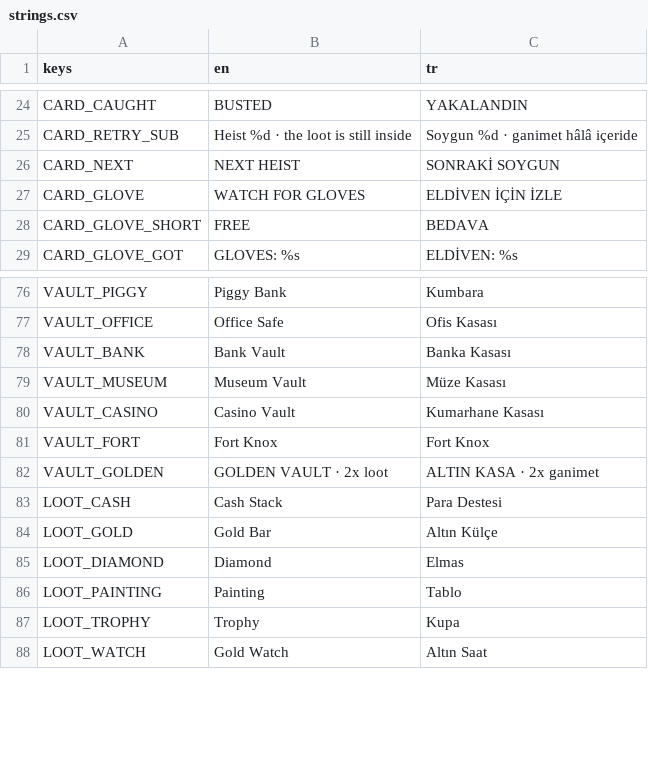
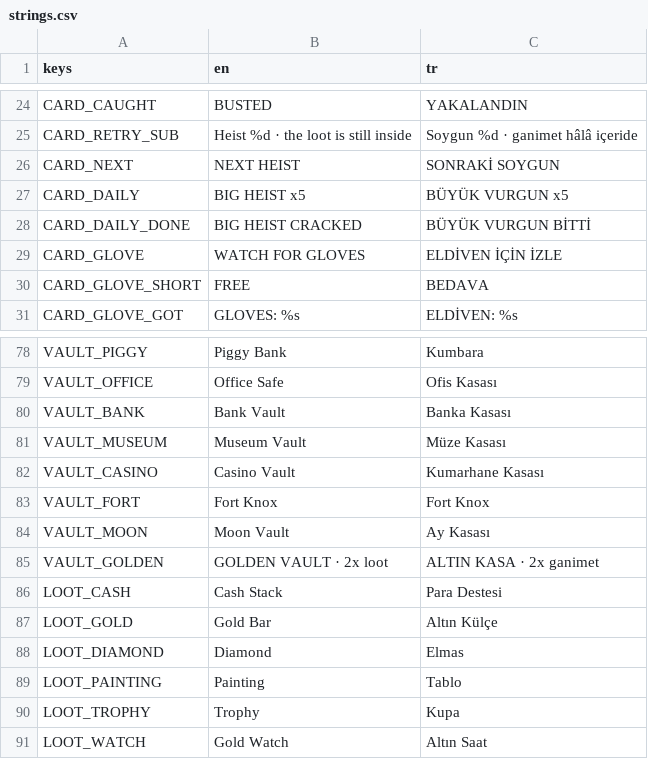
Before and after one commit to AvareGameStudio/loop-engine, a CSV file: translations/strings.csv, drawn as a sheet; only a part is shown, gaps mark what is left out.

```diff
--- a/translations/strings.csv
+++ b/translations/strings.csv
@@ -26,2 +26,4 @@ CARD_RETRY_SUB,Heist %d  ·  the loot is still inside,Soygun %d  ·  ganimet hâ
 CARD_NEXT,NEXT HEIST,SONRAKİ SOYGUN
+CARD_DAILY,BIG HEIST  x5,BÜYÜK VURGUN  x5
+CARD_DAILY_DONE,BIG HEIST CRACKED,BÜYÜK VURGUN BİTTİ
 CARD_GLOVE,WATCH FOR GLOVES,ELDİVEN İÇİN İZLE
@@ -81,2 +83,3 @@ VAULT_CASINO,Casino Vault,Kumarhane Kasası
 VAULT_FORT,Fort Knox,Fort Knox
+VAULT_MOON,Moon Vault,Ay Kasası
 VAULT_GOLDEN,GOLDEN VAULT  ·  2x loot,ALTIN KASA  ·  2x ganimet
```
Also changed, not shown: 7 other files.
